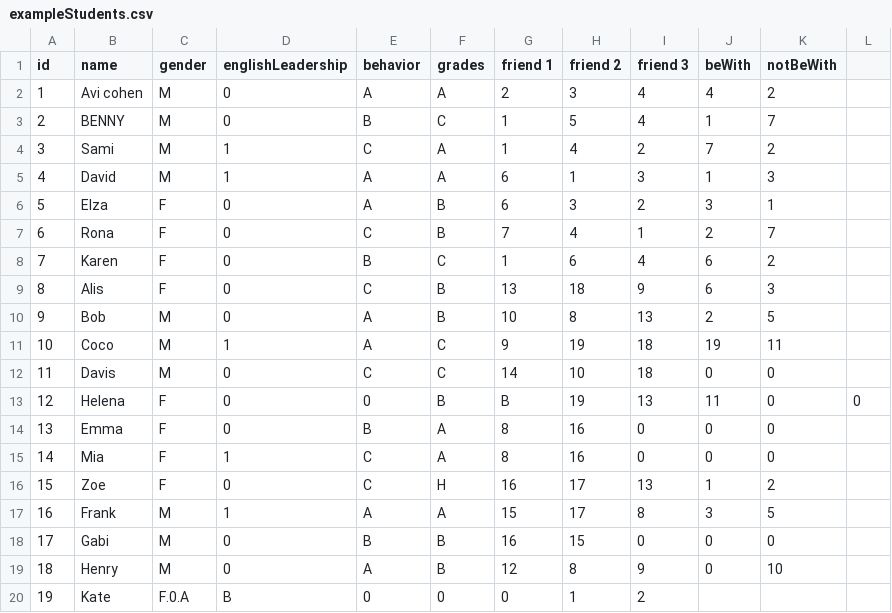
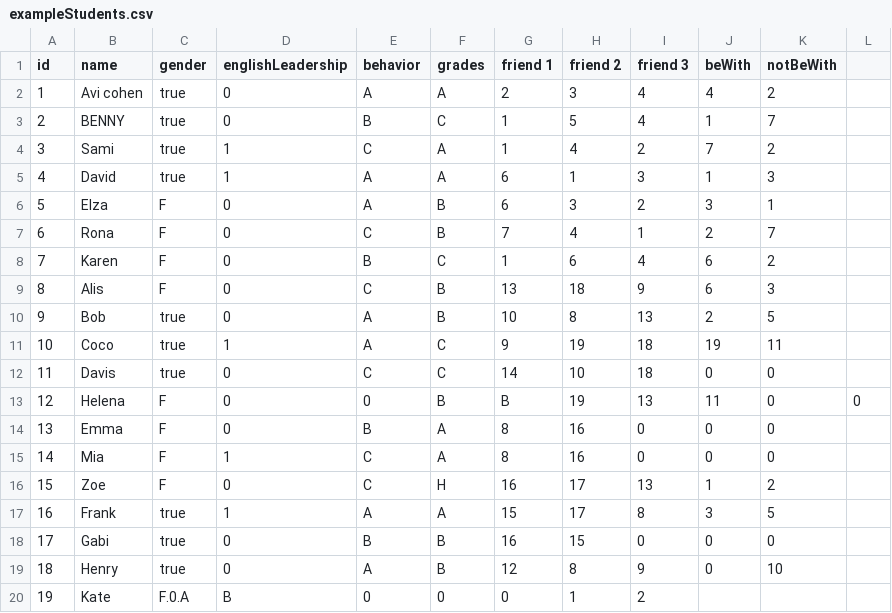
Before and after one commit to SaharBe/SudentsScheduling, a CSV file: exampleStudents.csv, drawn as a sheet.

Commit message:
dataToDB inside BasicParser done.

```diff
--- a/exampleStudents.csv
+++ b/exampleStudents.csv
@@ -1,6 +1,6 @@
 id,name,gender,englishLeadership,behavior,grades,friend 1,friend 2,friend 3,beWith,notBeWith
-1,Avi cohen,M,0,A,A,2,3,4,4,2
-2,BENNY,M,0,B,C,1,5,4,1,7
-3,Sami,M,1,C,A,1,4,2,7,2
-4,David,M,1,A,A,6,1,3,1,3
+1,Avi cohen,true,0,A,A,2,3,4,4,2
+2,BENNY,true,0,B,C,1,5,4,1,7
+3,Sami,true,1,C,A,1,4,2,7,2
+4,David,true,1,A,A,6,1,3,1,3
 5,Elza,F,0,A,B,6,3,2,3,1
@@ -9,5 +9,5 @@ id,name,gender,englishLeadership,behavior,grades,friend 1,friend 2,friend 3,beWi
 8,Alis,F,0,C,B,13,18,9,6,3
-9,Bob,M,0,A,B,10,8,13,2,5
-10,Coco,M,1,A,C,9,19,18,19,11
-11,Davis,M,0,C,C,14,10,18,0,0
+9,Bob,true,0,A,B,10,8,13,2,5
+10,Coco,true,1,A,C,9,19,18,19,11
+11,Davis,true,0,C,C,14,10,18,0,0
 12,Helena, F,0,0,B,B,19,13,11,0,0
@@ -16,5 +16,5 @@ id,name,gender,englishLeadership,behavior,grades,friend 1,friend 2,friend 3,beWi
 15,Zoe,F,0,C,H,16,17,13,1,2
-16,Frank,M,1,A,A,15,17,8,3,5
-17,Gabi,M,0,B,B,16,15,0,0,0
-18,Henry,M,0,A,B,12,8,9,0,10
+16,Frank,true,1,A,A,15,17,8,3,5
+17,Gabi,true,0,B,B,16,15,0,0,0
+18,Henry,true,0,A,B,12,8,9,0,10
 19,Kate,F.0.A,B,0,0,0,1,2
```
Also changed, not shown: 6 other files.
